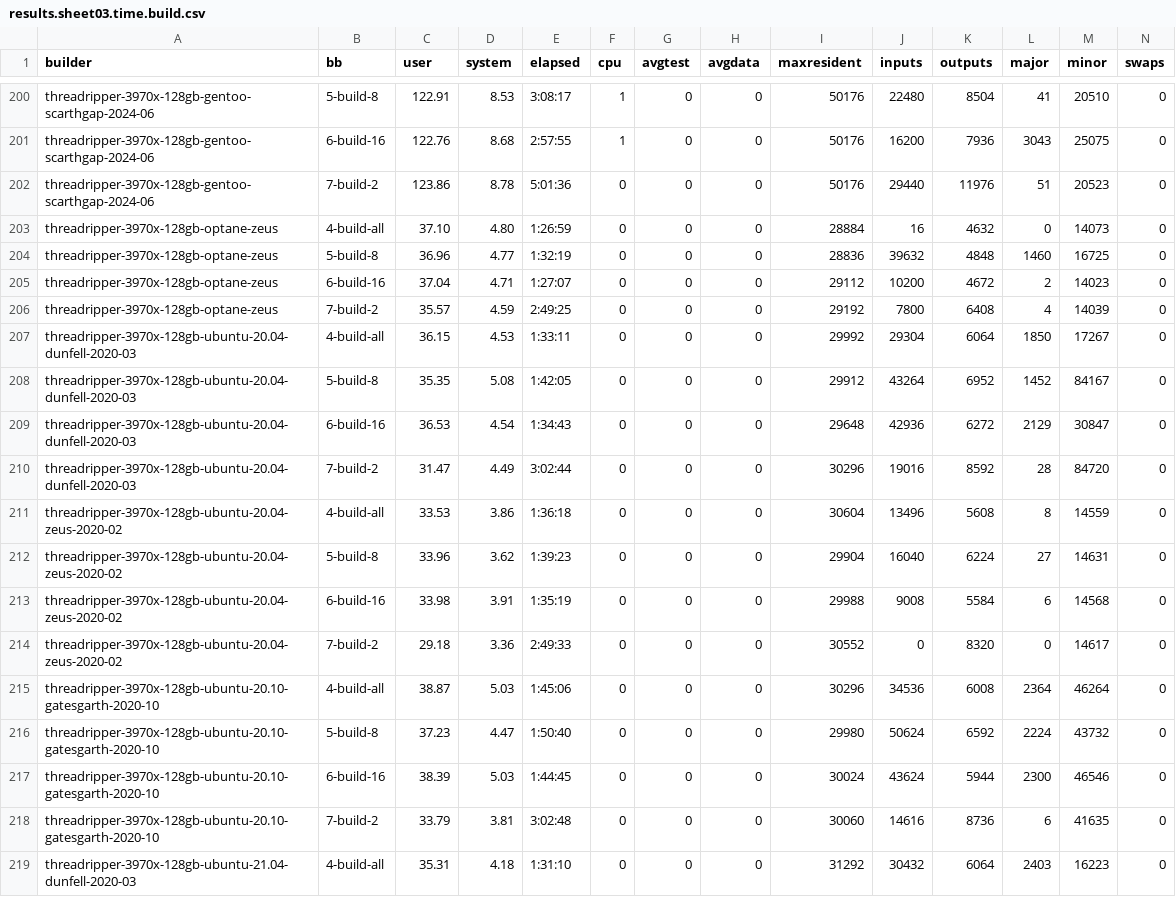
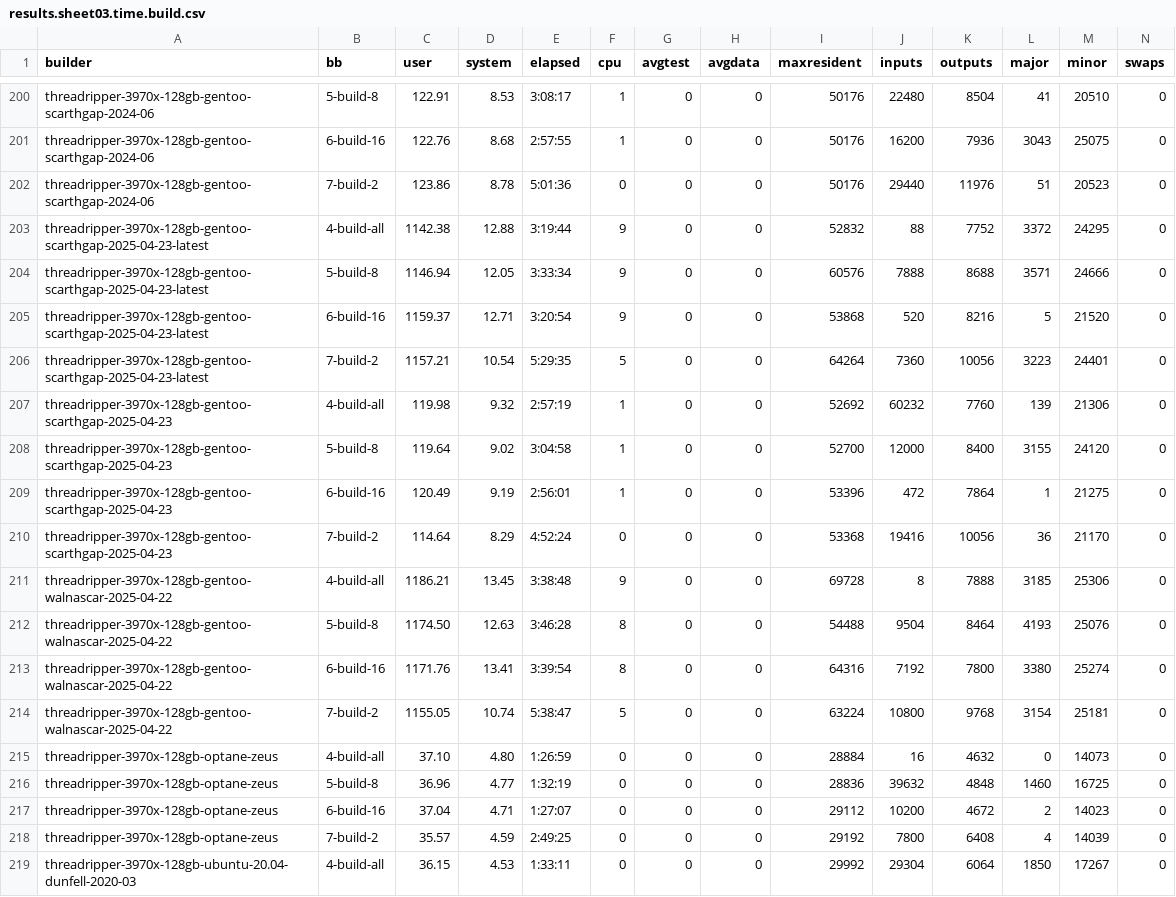
Before and after one commit to shr-project/test-oe-build-time, a CSV file: results.sheet03.time.build.csv, drawn as a sheet; only a part is shown, gaps mark what is left out; the shorter side is filled out with more unchanged rows.

```diff
--- a/results.sheet03.time.build.csv
+++ b/results.sheet03.time.build.csv
@@ -202,2 +202,14 @@ threadripper-3970x-128gb-gentoo-scarthgap-2024-06;6-build-16;122.76;8.68;2:57:55
 threadripper-3970x-128gb-gentoo-scarthgap-2024-06;7-build-2;123.86;8.78;5:01:36;0;0;0;50176;29440;11976;51;20523;0
+threadripper-3970x-128gb-gentoo-scarthgap-2025-04-23-latest;4-build-all;1142.38;12.88;3:19:44;9;0;0;52832;88;7752;3372;24295;0
+threadripper-3970x-128gb-gentoo-scarthgap-2025-04-23-latest;5-build-8;1146.94;12.05;3:33:34;9;0;0;60576;7888;8688;3571;24666;0
+threadripper-3970x-128gb-gentoo-scarthgap-2025-04-23-latest;6-build-16;1159.37;12.71;3:20:54;9;0;0;53868;520;8216;5;21520;0
+threadripper-3970x-128gb-gentoo-scarthgap-2025-04-23-latest;7-build-2;1157.21;10.54;5:29:35;5;0;0;64264;7360;10056;3223;24401;0
+threadripper-3970x-128gb-gentoo-scarthgap-2025-04-23;4-build-all;119.98;9.32;2:57:19;1;0;0;52692;60232;7760;139;21306;0
+threadripper-3970x-128gb-gentoo-scarthgap-2025-04-23;5-build-8;119.64;9.02;3:04:58;1;0;0;52700;12000;8400;3155;24120;0
+threadripper-3970x-128gb-gentoo-scarthgap-2025-04-23;6-build-16;120.49;9.19;2:56:01;1;0;0;53396;472;7864;1;21275;0
+threadripper-3970x-128gb-gentoo-scarthgap-2025-04-23;7-build-2;114.64;8.29;4:52:24;0;0;0;53368;19416;10056;36;21170;0
+threadripper-3970x-128gb-gentoo-walnascar-2025-04-22;4-build-all;1186.21;13.45;3:38:48;9;0;0;69728;8;7888;3185;25306;0
+threadripper-3970x-128gb-gentoo-walnascar-2025-04-22;5-build-8;1174.50;12.63;3:46:28;8;0;0;54488;9504;8464;4193;25076;0
+threadripper-3970x-128gb-gentoo-walnascar-2025-04-22;6-build-16;1171.76;13.41;3:39:54;8;0;0;64316;7192;7800;3380;25274;0
+threadripper-3970x-128gb-gentoo-walnascar-2025-04-22;7-build-2;1155.05;10.74;5:38:47;5;0;0;63224;10800;9768;3154;25181;0
 threadripper-3970x-128gb-optane-zeus;4-build-all;37.10;4.80;1:26:59;0;0;0;28884;16;4632;0;14073;0
```
Also changed, not shown: results.sheet01.builders.csv, results.sheet02.time.init.csv, 7 other files.
